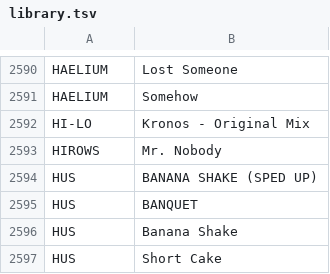
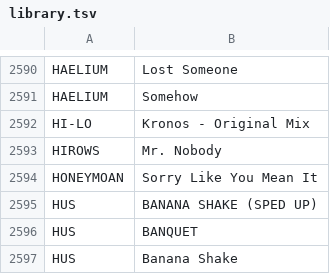
Before and after one commit to gwennlbh/music-library, a TSV file: library.tsv, drawn as a sheet; only a part is shown, gaps mark what is left out; the shorter side is filled out with more unchanged rows.

```diff
--- a/library.tsv
+++ b/library.tsv
@@ -2593,2 +2593,3 @@ HI-LO	Kronos - Original Mix
 HIROWS	Mr. Nobody
+HONEYMOAN	Sorry Like You Mean It
 HUS	BANANA SHAKE (SPED UP)
```
Also changed, not shown: counts.tsv, rck/tracklist.tsv, 1 other file.
